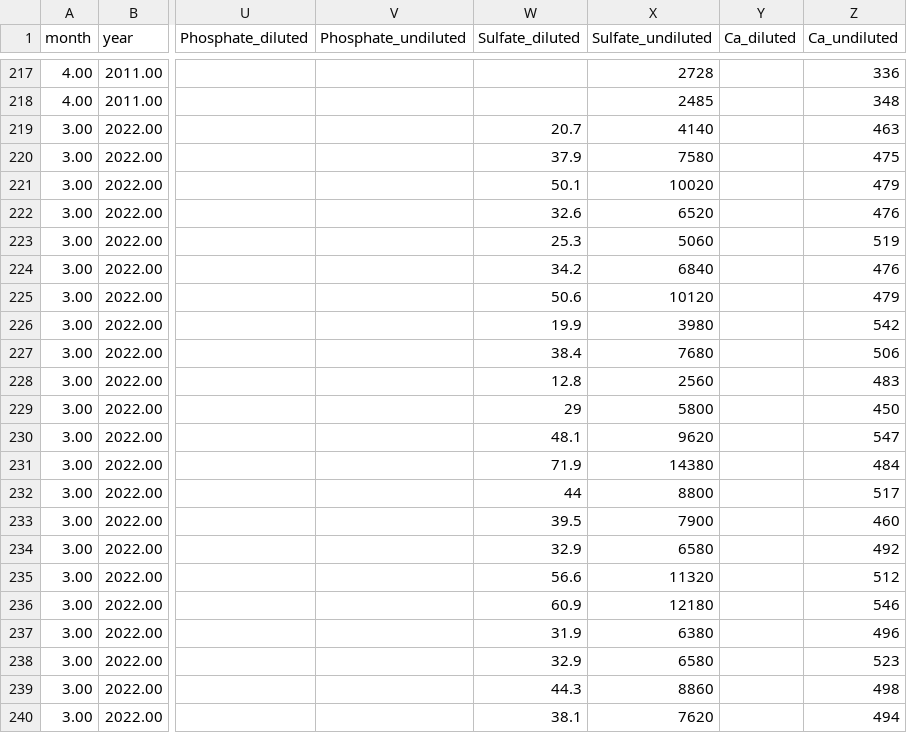
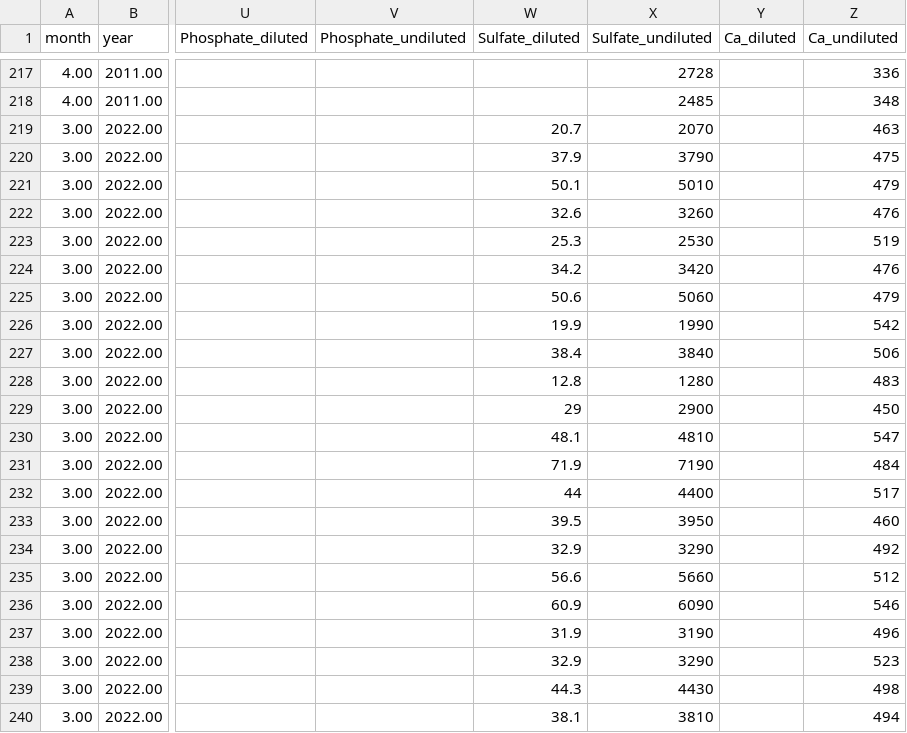
Before and after one commit to alex-zimmerman/Bon-Aire-Corals, a CSV file: Abiotic_Data.csv, drawn as a sheet; only a part is shown, gaps mark what is left out; the diff names each change by its address in the sheet, - before the commit and + after, or states it on an @@ line.

Commit message:
Add files via upload

```diff
--- a/Abiotic_Data.csv
+++ b/Abiotic_Data.csv
-X219 (Sulfate_undiluted): 4140
+X219 (Sulfate_undiluted): 2070
-X220 (Sulfate_undiluted): 7580
+X220 (Sulfate_undiluted): 3790
-X221 (Sulfate_undiluted): 10020
+X221 (Sulfate_undiluted): 5010
-X222 (Sulfate_undiluted): 6520
+X222 (Sulfate_undiluted): 3260
-X223 (Sulfate_undiluted): 5060
+X223 (Sulfate_undiluted): 2530
-X224 (Sulfate_undiluted): 6840
+X224 (Sulfate_undiluted): 3420
-X225 (Sulfate_undiluted): 10120
+X225 (Sulfate_undiluted): 5060
-X226 (Sulfate_undiluted): 3980
+X226 (Sulfate_undiluted): 1990
-X227 (Sulfate_undiluted): 7680
+X227 (Sulfate_undiluted): 3840
-X228 (Sulfate_undiluted): 2560
+X228 (Sulfate_undiluted): 1280
-X229 (Sulfate_undiluted): 5800
+X229 (Sulfate_undiluted): 2900
-X230 (Sulfate_undiluted): 9620
+X230 (Sulfate_undiluted): 4810
-X231 (Sulfate_undiluted): 14380
+X231 (Sulfate_undiluted): 7190
-X232 (Sulfate_undiluted): 8800
+X232 (Sulfate_undiluted): 4400
-X233 (Sulfate_undiluted): 7900
+X233 (Sulfate_undiluted): 3950
-X234 (Sulfate_undiluted): 6580
+X234 (Sulfate_undiluted): 3290
-X235 (Sulfate_undiluted): 11320
+X235 (Sulfate_undiluted): 5660
-X236 (Sulfate_undiluted): 12180
+X236 (Sulfate_undiluted): 6090
-X237 (Sulfate_undiluted): 6380
+X237 (Sulfate_undiluted): 3190
-X238 (Sulfate_undiluted): 6580
+X238 (Sulfate_undiluted): 3290
-X239 (Sulfate_undiluted): 8860
+X239 (Sulfate_undiluted): 4430
-X240 (Sulfate_undiluted): 7620
+X240 (Sulfate_undiluted): 3810
```
